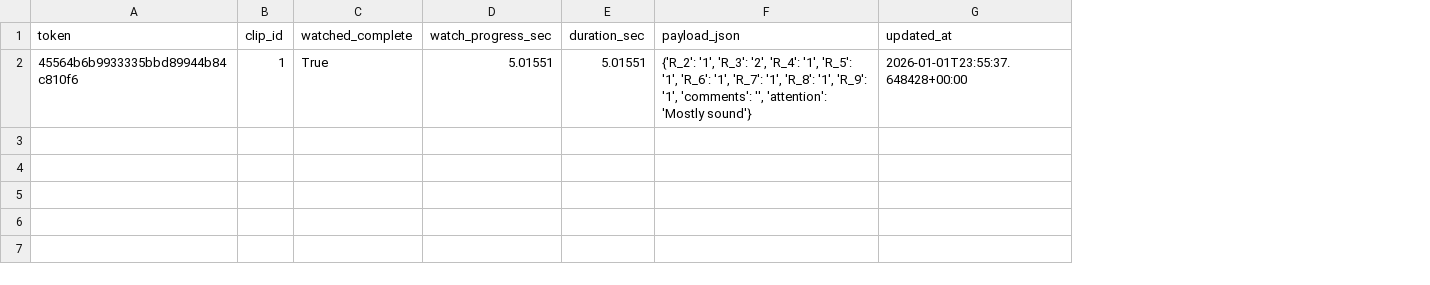
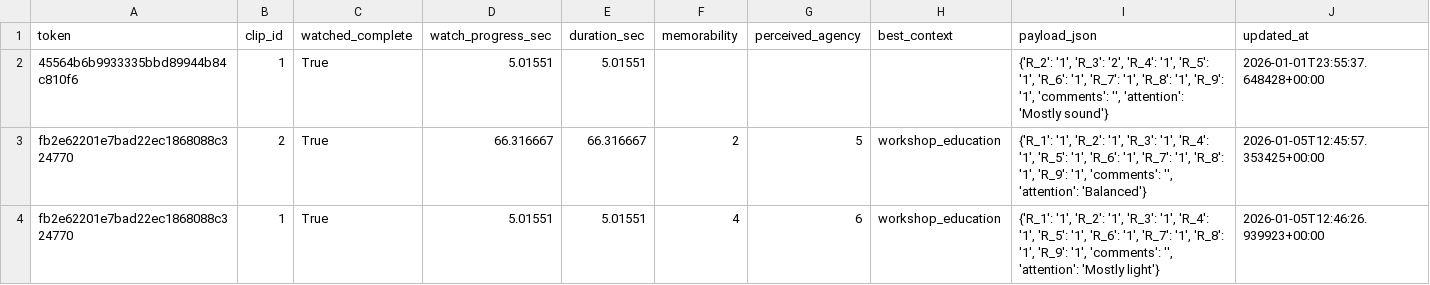
Before and after one commit to td0034/OrganisedSound, a CSV file: Rater Survey/exports/ratings.csv, drawn as a sheet; the diff names each change by its address in the sheet, - before the commit and + after, or states it on an @@ line.

```diff
--- a/Rater Survey/exports/ratings.csv
+++ b/Rater Survey/exports/ratings.csv
+column F (memorability), empty
+column G (perceived_agency), empty
+column H (best_context), empty
+row 3: fb2e62201e7bad22ec1868088c324770 | 2 | True | 66.316667 | 66.316667 | 2 | 5 | workshop_education | {'R_1': '1', 'R_2': '1', 'R_3': '1', 'R_4': '1', 'R_5': '1', 'R_6': '1', 'R_7': '1', 'R_8': '1', 'R_9': '1', 'comments': '', 'attention': 'Balanced'} | 2026-01-05T12:45:57.353425+00:00
+row 4: fb2e62201e7bad22ec1868088c324770 | 1 | True | 5.01551 | 5.01551 | 4 | 6 | workshop_education | {'R_1': '1', 'R_2': '1', 'R_3': '1', 'R_4': '1', 'R_5': '1', 'R_6': '1', 'R_7': '1', 'R_8': '1', 'R_9': '1', 'comments': '', 'attention': 'Mostly light'} | 2026-01-05T12:46:26.939923+00:00
```
Also changed, not shown: Participant Survey/exports/participant_addendum.csv, 26 other files.
